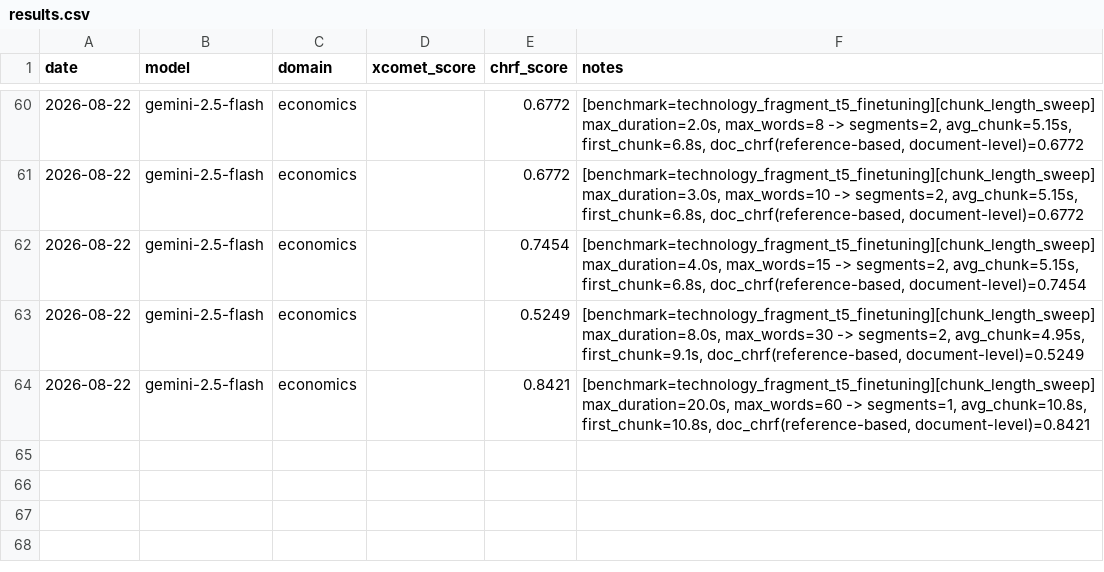
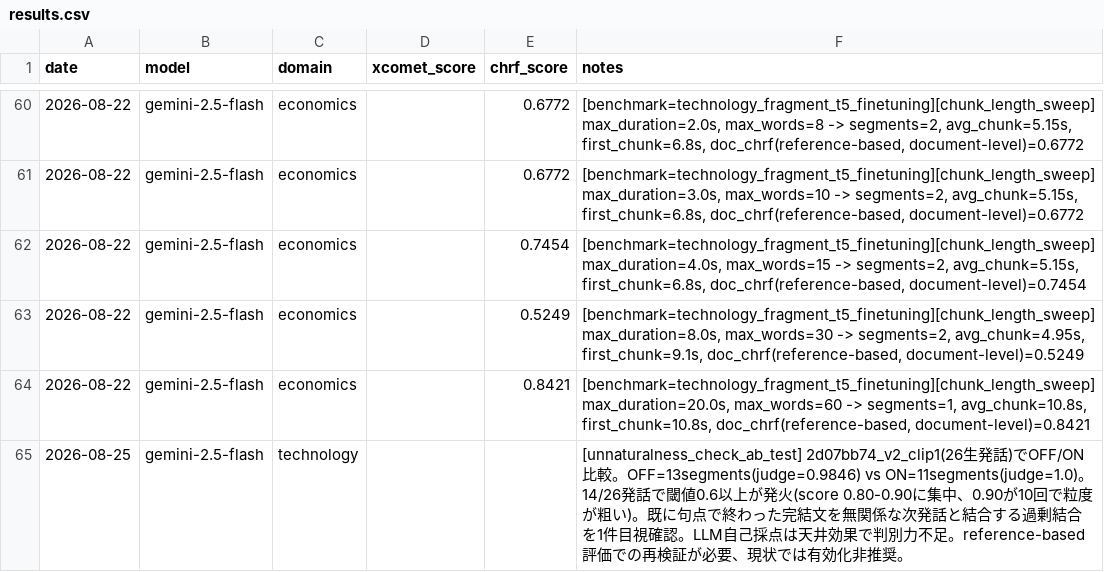
Before and after one commit to yaguangxiaocang-jpg/real_time_transalation_oguramasahiro, a CSV file: experiments/results.csv, drawn as a sheet; only a part is shown, gaps mark what is left out; the diff names each change by its address in the sheet, - before the commit and + after, or states it on an @@ line.

```diff
--- a/experiments/results.csv
+++ b/experiments/results.csv
+row 65: 2026-08-25 | gemini-2.5-flash | technology |  |  | [unnaturalness_check_ab_test] 2d07bb74_v2_clip1(26生発話)でOFF/ON比較。OFF=13segments(judge=0.9846) vs ON=11segments(judge=1.0)。14/26発話で閾値0.6以上が発火(score 0.80-0.90に集中、0.90が10回で粒度が粗い)。既に句点で終わった完結文を無関係な次発話と結合する過剰結合を1件目視確認。LLM自己採点は天井効果で判別力不足。reference-based評価での再検証が必要、現状では有効化非推奨。
```
Also changed, not shown: 3 other files.
